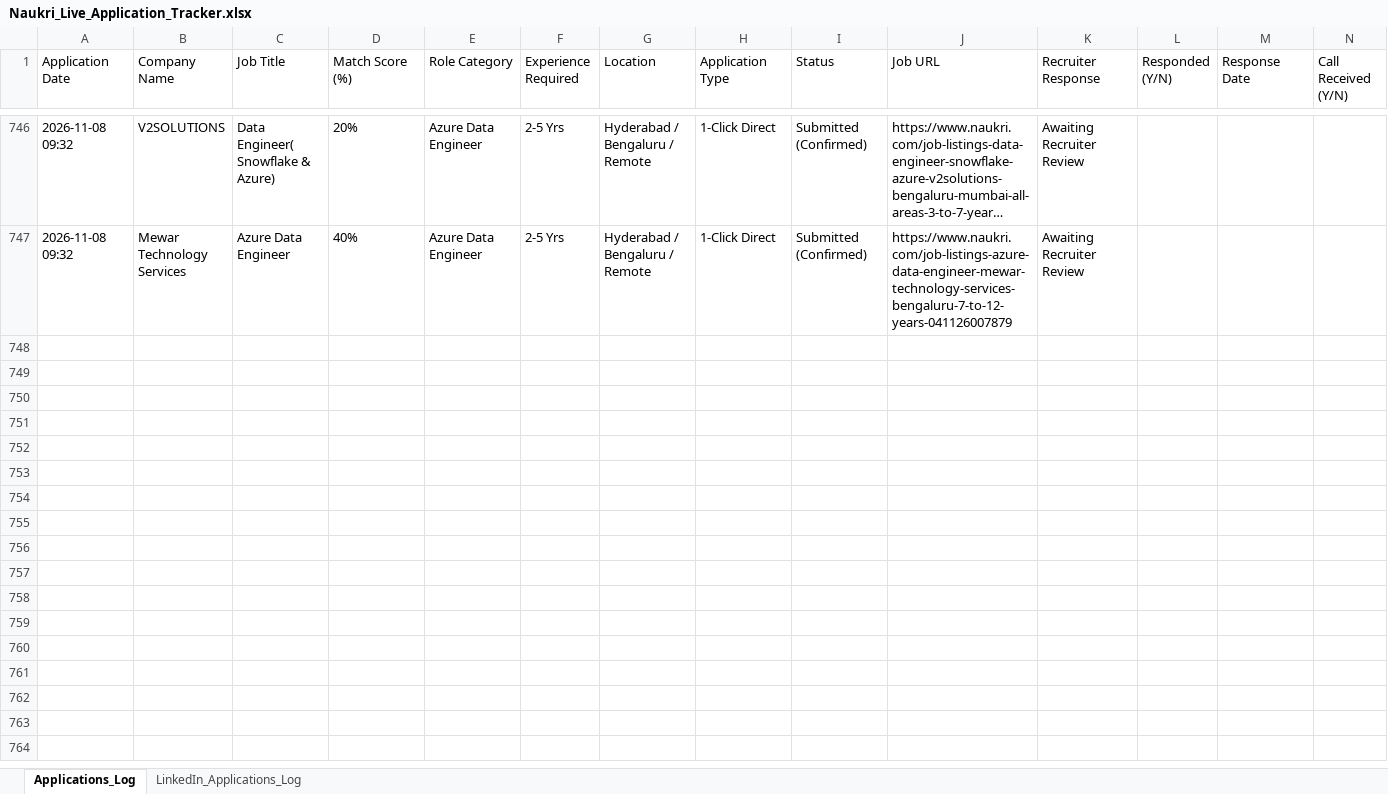
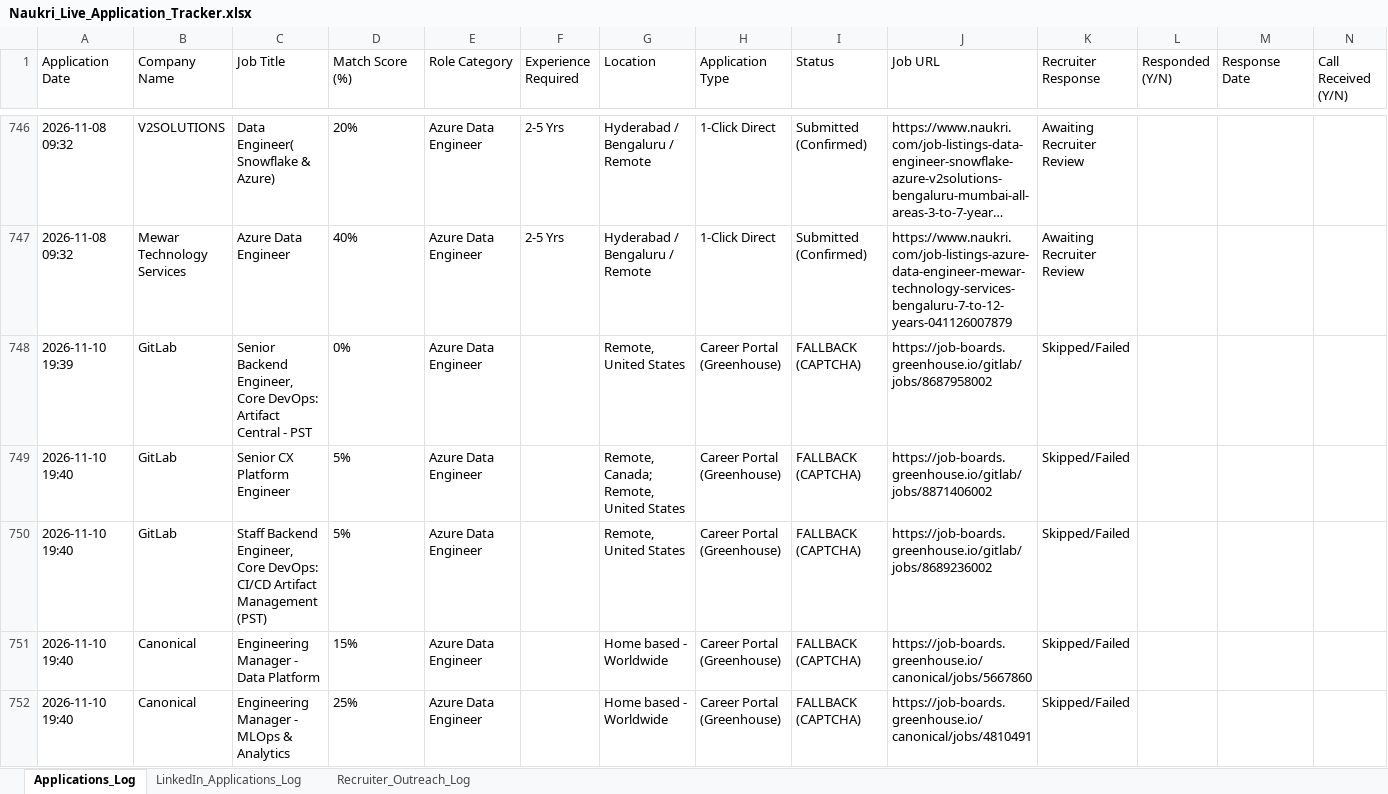
Before and after one commit to lavkushry/NaukariPro, an Excel workbook: Naukri_Live_Application_Tracker.xlsx, sheet Applications_Log, drawn as a sheet; only a part is shown, gaps mark what is left out; long unchanged cells end in …; values as stored, in another font and other column widths than the file's, no borders; rows hold the shown columns only; the diff covers the shown part only; the diff names each change by its address in the sheet, - before the commit and + after, or states it on an @@ line.

```diff
--- a/Naukri_Live_Application_Tracker.xlsx (sheet Applications_Log)
+++ b/Naukri_Live_Application_Tracker.xlsx (sheet Applications_Log)
+sheet tab: Recruiter_Outreach_Log
+row 748: 2026-11-10 19:39 | GitLab | Senior Backend Engineer, Core DevOps: Artifact Central - PST | 0% | Azure Data Engineer |  | Remote, United States | Career Portal (Greenhouse) | FALLBACK (CAPTCHA) | https://job-boards.greenhouse.io/gitlab/jobs/8687958002 | Skipped/Failed
+row 749: 2026-11-10 19:40 | GitLab | Senior CX Platform Engineer | 5% | Azure Data Engineer |  | Remote, Canada; Remote, United States | Career Portal (Greenhouse) | FALLBACK (CAPTCHA) | https://job-boards.greenhouse.io/gitlab/jobs/8871406002 | Skipped/Failed
+row 750: 2026-11-10 19:40 | GitLab | Staff Backend Engineer, Core DevOps: CI/CD Artifact Management (PST) | 5% | Azure Data Engineer |  | Remote, United States | Career Portal (Greenhouse) | FALLBACK (CAPTCHA) | https://job-boards.greenhouse.io/gitlab/jobs/8689236002 | Skipped/Failed
+row 751: 2026-11-10 19:40 | Canonical | Engineering Manager - Data Platform | 15% | Azure Data Engineer |  | Home based - Worldwide | Career Portal (Greenhouse) | FALLBACK (CAPTCHA) | https://job-boards.greenhouse.io/canonical/jobs/5667860 | Skipped/Failed
+row 752: 2026-11-10 19:40 | Canonical | Engineering Manager - MLOps & Analytics | 25% | Azure Data Engineer |  | Home based - Worldwide | Career Portal (Greenhouse) | FALLBACK (CAPTCHA) | https://job-boards.greenhouse.io/canonical/jobs/4810491 | Skipped/Failed
```
Also changed, not shown: 12 added rows elsewhere in this sheet, sheet LinkedIn_Applications_Log, 6 other files.
